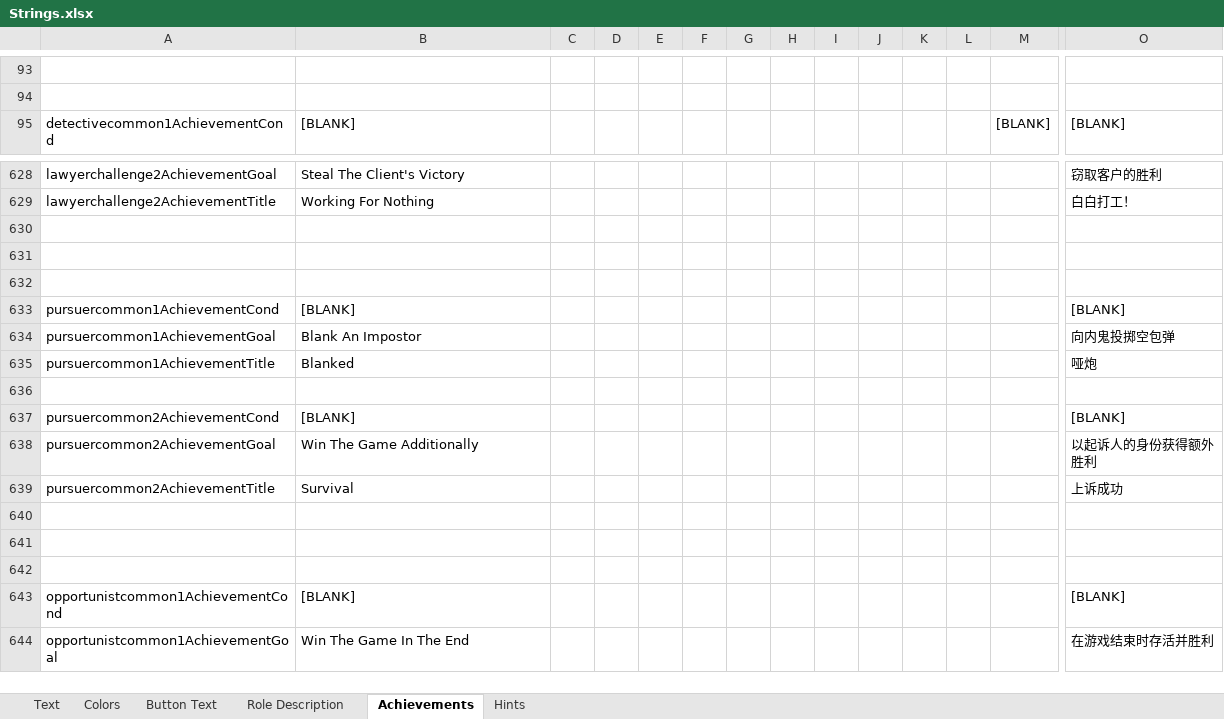
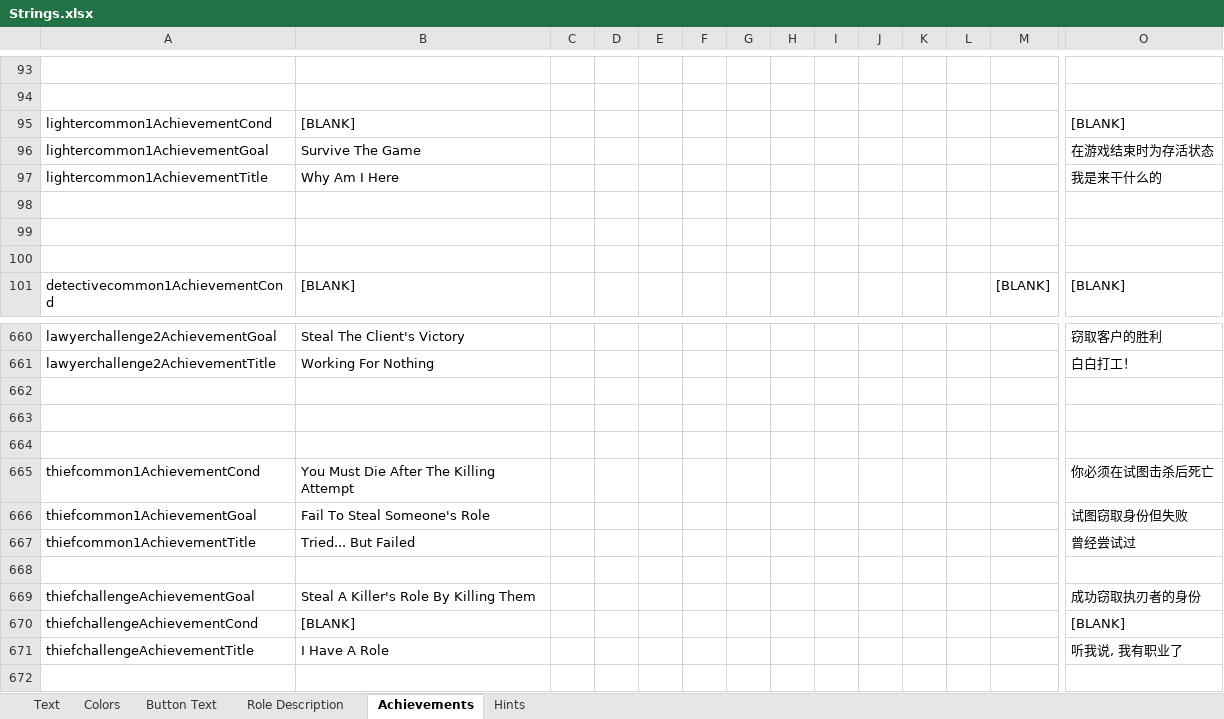
Before and after one commit to dabao40/TheOtherRolesGMIA, an Excel workbook: Strings.xlsx, sheet Achievements, drawn as a sheet; only a part is shown, gaps mark what is left out; the shorter side is filled out with more unchanged rows; values as stored, in another font and other column widths than the file's, no borders; rows hold the shown columns only; the diff covers the shown part only; the diff names each change by its address in the sheet, - before the commit and + after, or states it on an @@ line.

Commit message:
Achievements for Mimic, Bomber, Thief and Lighter

```diff
--- a/Strings.xlsx (sheet Achievements)
+++ b/Strings.xlsx (sheet Achievements)
+row 95: lightercommon1AchievementCond | [BLANK] |  |  |  |  |  |  |  |  |  |  |  | [BLANK]
+row 96: lightercommon1AchievementGoal | Survive The Game |  |  |  |  |  |  |  |  |  |  |  | 在游戏结束时为存活状态
+row 97: lightercommon1AchievementTitle | Why Am I Here |  |  |  |  |  |  |  |  |  |  |  | 我是来干什么的
+row 98: (empty)
+row 99: (empty)
+row 100: (empty)
+row 662: (empty)
+row 663: (empty)
+row 664: (empty)
+row 665: thiefcommon1AchievementCond | You Must Die After The Killing Attempt |  |  |  |  |  |  |  |  |  |  |  | 你必须在试图击杀后死亡
+row 666: thiefcommon1AchievementGoal | Fail To Steal Someone's Role |  |  |  |  |  |  |  |  |  |  |  | 试图窃取身份但失败
+row 667: thiefcommon1AchievementTitle | Tried... But Failed |  |  |  |  |  |  |  |  |  |  |  | 曾经尝试过
+row 668: (empty)
+row 669: thiefchallengeAchievementGoal | Steal A Killer's Role By Killing Them |  |  |  |  |  |  |  |  |  |  |  | 成功窃取执刃者的身份
+row 670: thiefchallengeAchievementCond | [BLANK] |  |  |  |  |  |  |  |  |  |  |  | [BLANK]
+row 671: thiefchallengeAchievementTitle | I Have A Role |  |  |  |  |  |  |  |  |  |  |  | 听我说, 我有职业了
```
Also changed, not shown: 26 added rows elsewhere in this sheet, 13 other files.
